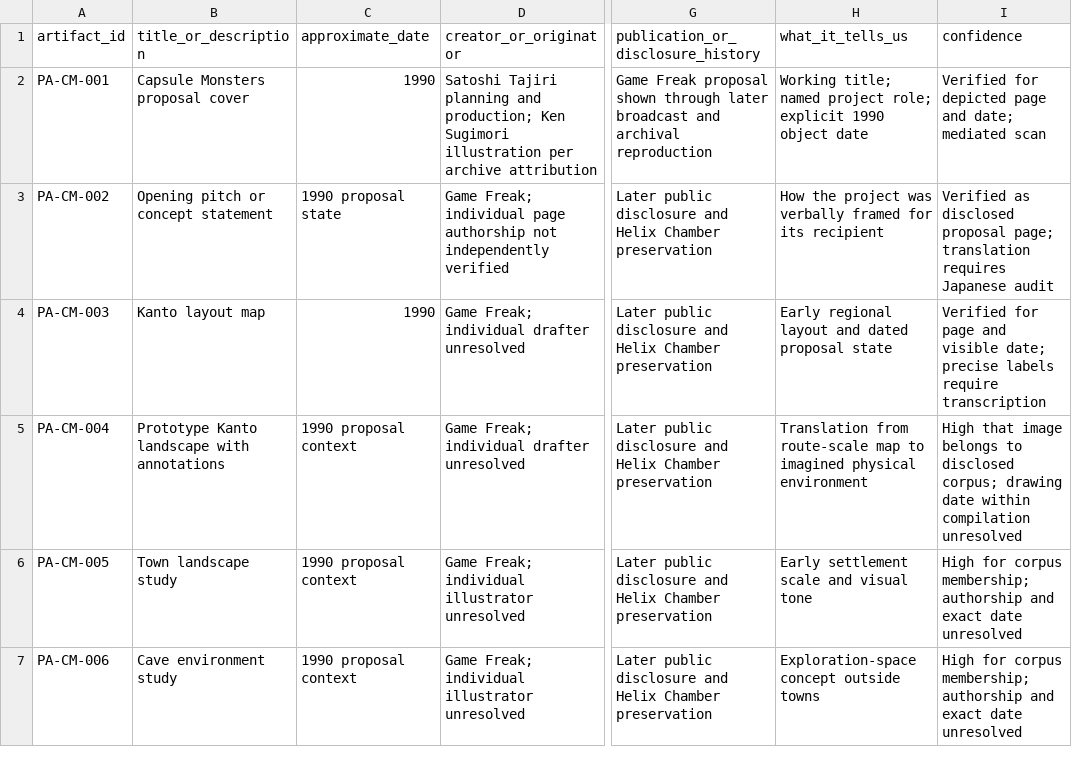
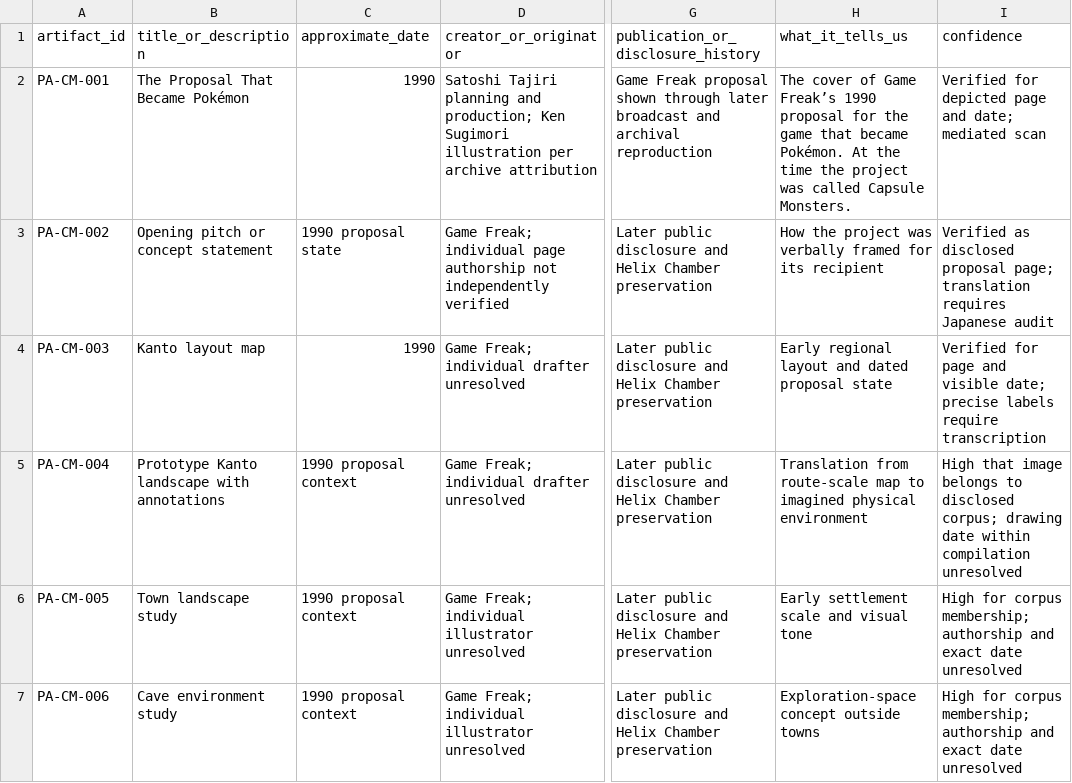
Before and after one commit to adamlbf770/pocket-archives, a CSV file: research/capsule-monsters-artifact-register.csv, drawn as a sheet; only a part is shown, gaps mark what is left out; the diff names each change by its address in the sheet, - before the commit and + after, or states it on an @@ line.

Commit message:
Clarify Capsule Monsters proposal exhibit

```diff
--- a/research/capsule-monsters-artifact-register.csv
+++ b/research/capsule-monsters-artifact-register.csv
-B2 (title_or_description): Capsule Monsters proposal cover
+B2 (title_or_description): The Proposal That Became Pokémon
-H2 (what_it_tells_us): Working title; named project role; explicit 1990 object date
+H2 (what_it_tells_us): The cover of Game Freak’s 1990 proposal for the game that became Pokémon. At the time the project was called Capsule Monsters.
```
Also changed, not shown: 3 other files.
